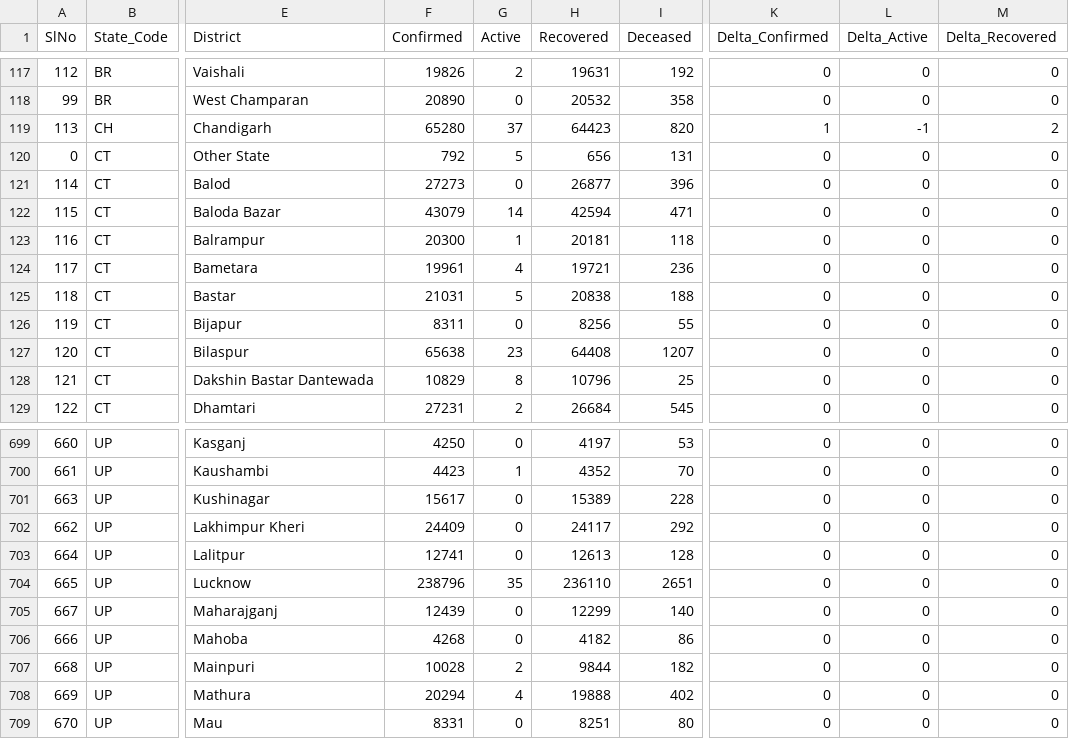
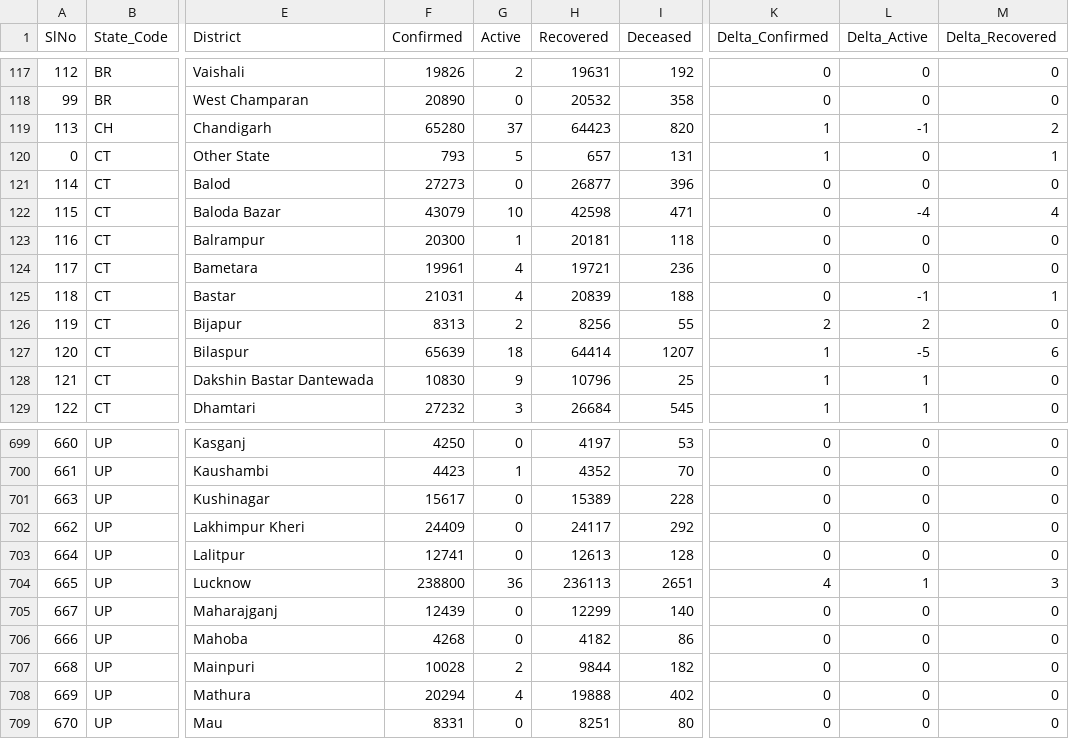
Before and after one commit to covid19india/data, a CSV file: csv/latest/district_wise.csv, drawn as a sheet; only a part is shown, gaps mark what is left out; the diff covers the shown part only; the diff names each change by its address in the sheet, - before the commit and + after, or states it on an @@ line.

```diff
--- a/csv/latest/district_wise.csv
+++ b/csv/latest/district_wise.csv
-F120 (Confirmed): 792
+F120 (Confirmed): 793
-H120 (Recovered): 656
+H120 (Recovered): 657
-K120 (Delta_Confirmed): 0
+K120 (Delta_Confirmed): 1
-M120 (Delta_Recovered): 0
+M120 (Delta_Recovered): 1
-G122 (Active): 14
+G122 (Active): 10
-H122 (Recovered): 42594
+H122 (Recovered): 42598
-L122 (Delta_Active): 0
+L122 (Delta_Active): -4
-M122 (Delta_Recovered): 0
+M122 (Delta_Recovered): 4
-G125 (Active): 5
+G125 (Active): 4
-H125 (Recovered): 20838
+H125 (Recovered): 20839
-L125 (Delta_Active): 0
+L125 (Delta_Active): -1
-M125 (Delta_Recovered): 0
+M125 (Delta_Recovered): 1
-F126 (Confirmed): 8311
+F126 (Confirmed): 8313
-G126 (Active): 0
+G126 (Active): 2
-K126 (Delta_Confirmed): 0
+K126 (Delta_Confirmed): 2
-L126 (Delta_Active): 0
+L126 (Delta_Active): 2
-F127 (Confirmed): 65638
+F127 (Confirmed): 65639
-G127 (Active): 23
+G127 (Active): 18
-H127 (Recovered): 64408
+H127 (Recovered): 64414
-K127:K129 (Delta_Confirmed): 0
+K127:K129 (Delta_Confirmed): 1
-L127 (Delta_Active): 0
+L127 (Delta_Active): -5
-M127 (Delta_Recovered): 0
+M127 (Delta_Recovered): 6
-F128 (Confirmed): 10829
+F128 (Confirmed): 10830
-G128 (Active): 8
+G128 (Active): 9
-L128:L129 (Delta_Active): 0
+L128:L129 (Delta_Active): 1
-F129 (Confirmed): 27231
+F129 (Confirmed): 27232
-G129 (Active): 2
+G129 (Active): 3
-F704 (Confirmed): 238796
+F704 (Confirmed): 238800
-G704 (Active): 35
+G704 (Active): 36
-H704 (Recovered): 236110
+H704 (Recovered): 236113
-K704 (Delta_Confirmed): 0
+K704 (Delta_Confirmed): 4
-L704 (Delta_Active): 0
+L704 (Delta_Active): 1
-M704 (Delta_Recovered): 0
+M704 (Delta_Recovered): 3
```
Also changed, not shown: 110 edited cells elsewhere in this file, csv/latest/raw_data35.csv, csv/latest/state_wise.csv, 17 other files.
